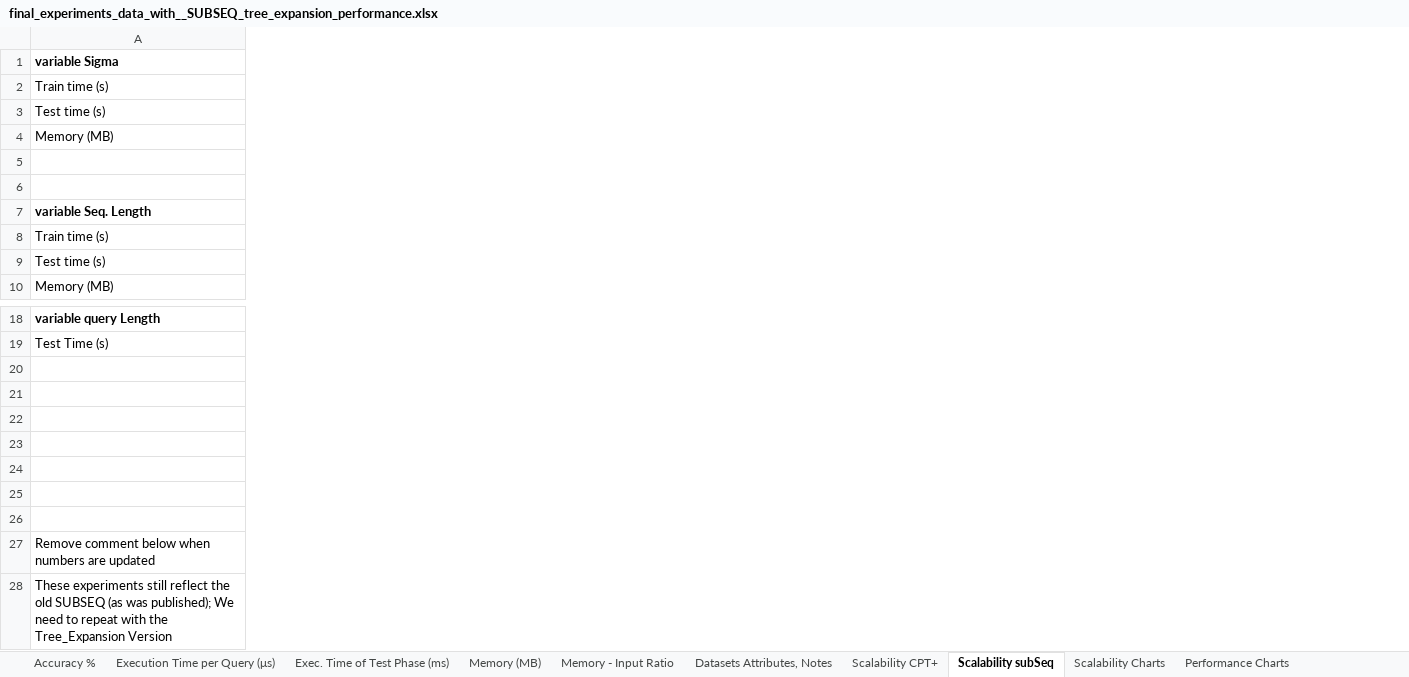
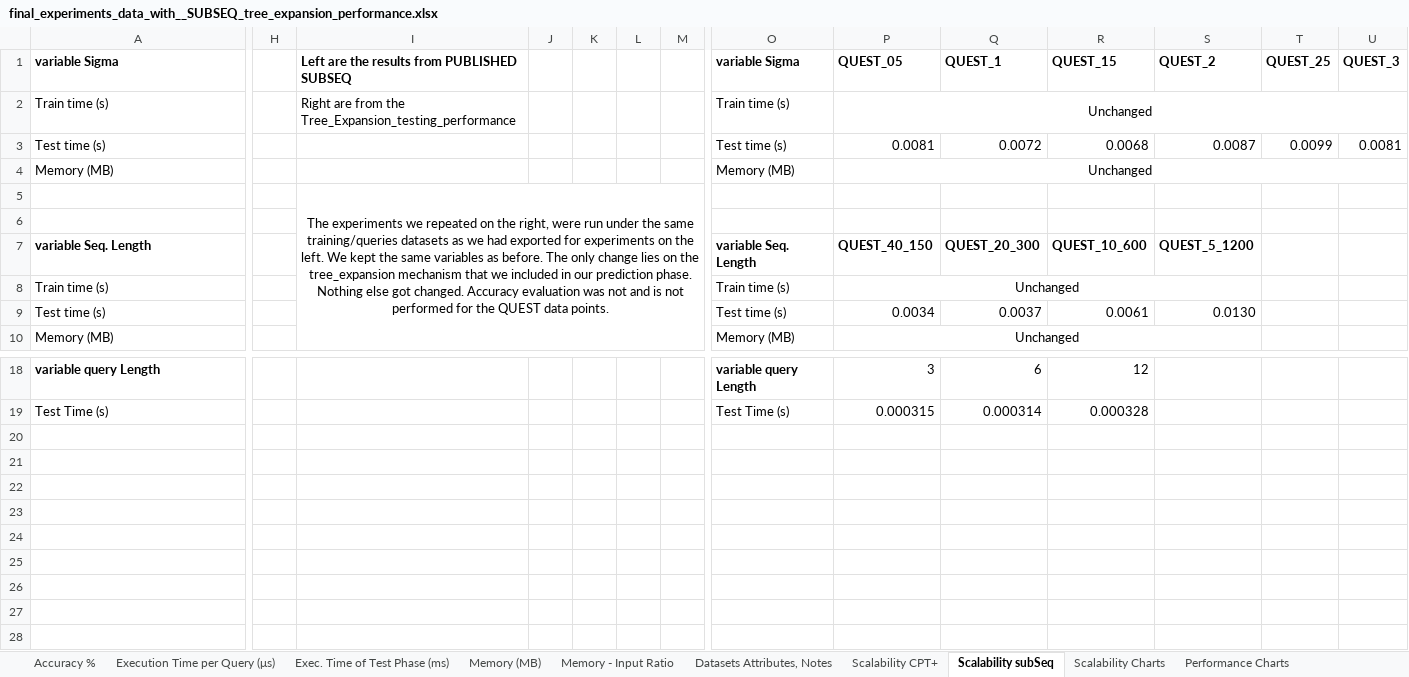
Before and after one commit to rafkt/sBP, an Excel workbook: final_experiments_data_with__SUBSEQ_tree_expansion_performance.xlsx, sheet Scalability subSeq, drawn as a sheet; only a part is shown, gaps mark what is left out; values as stored, in another font and other column widths than the file's, no borders; removed rows and columns are numbered as before the commit, all else as after; rows hold the shown columns only; the diff covers the shown part only; the diff names each change by its address in the sheet, - before the commit and + after, or states it on an @@ line.

Commit message:
Results of SUBSEQ under Tree_expansion; see previous commit too

```diff
--- a/final_experiments_data_with__SUBSEQ_tree_expansion_performance.xlsx (sheet Scalability subSeq)
+++ b/final_experiments_data_with__SUBSEQ_tree_expansion_performance.xlsx (sheet Scalability subSeq)
+column H, empty
+column I, rows 1-5: Left are the results from PUBLISHED SUBSEQ | Right are from the Tree_Expansion_testing_performance |  |  | The experiments we repeated on the right, were run under the same training/queries datasets as we had exported for experiments on the left. We kept the same variables as before. The only change lies on the tree_expansion mechanism that we included in our prediction phase. Nothing else got changed. Accuracy evaluation was not and is not performed for the QUEST data points.
+column J, empty
+column K, empty
+column L, empty
+column M, empty
+column O, rows 1-10: variable Sigma | Train time (s) | Test time (s) | Memory (MB) |  |  | variable Seq. Length | Train time (s) | Test time (s) | Memory (MB); rows 18-19: variable query Length | Test Time (s)
+column P, rows 1-10: QUEST_05 | Unchanged | 0.0081 | Unchanged |  |  | QUEST_40_150 | Unchanged | 0.0034 | Unchanged; rows 18-19: 3 | 0.000315
+column Q, rows 1-9: QUEST_1 |  | 0.0072 |  |  |  | QUEST_20_300 |  | 0.0037; rows 18-19: 6 | 0.000314
+column R, rows 1-9: QUEST_15 |  | 0.0068 |  |  |  | QUEST_10_600 |  | 0.0061; rows 18-19: 12 | 0.000328
+column S, rows 1-9: QUEST_2 |  | 0.0087 |  |  |  | QUEST_5_1200 |  | 0.0130
+column T, rows 1-3: QUEST_25 |  | 0.0099
+column U, rows 1-3: QUEST_3 |  | 0.0081
-row 20: (empty)
-row 21: (empty)
-row 22: (empty)
-row 23: (empty)
-row 24: (empty)
-row 25: (empty)
-row 26: (empty)
-row 27: Remove comment below when numbers are updated
-row 28: These experiments still reflect the old SUBSEQ (as was published); We need to repeat with the Tree_Expansion Version
```
Also changed, not shown: 1 added column elsewhere in this sheet.
